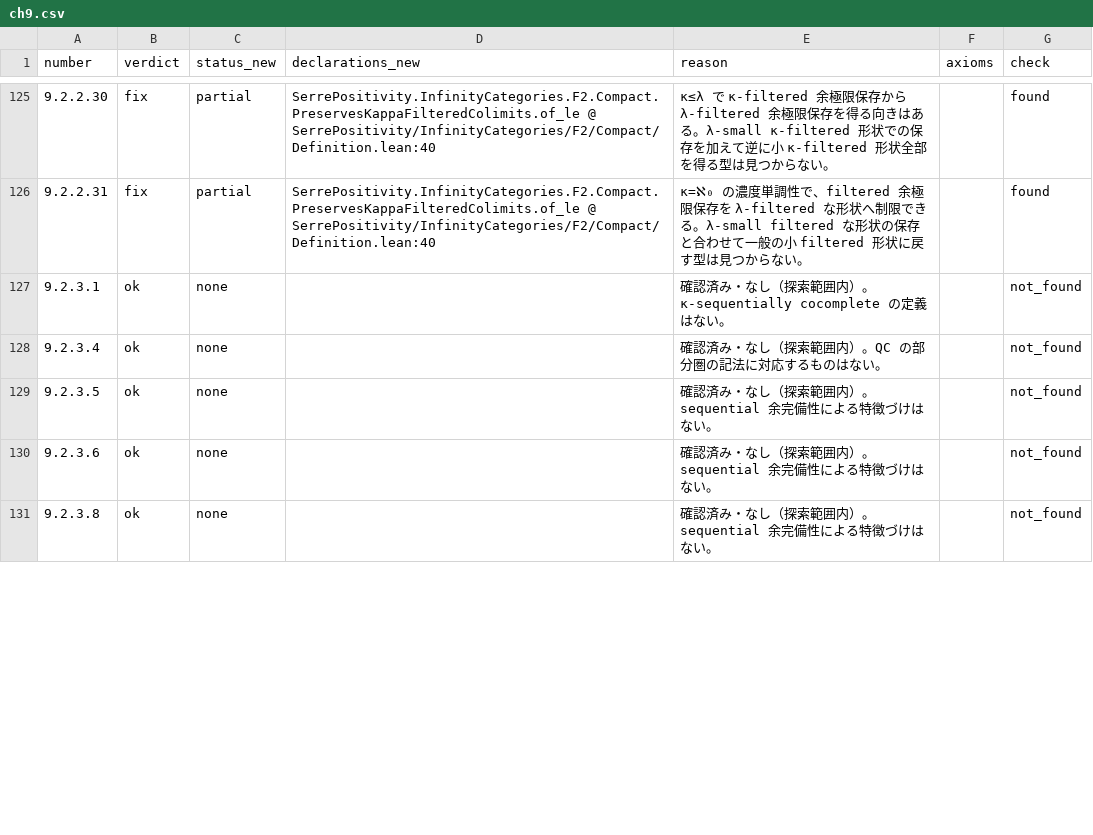
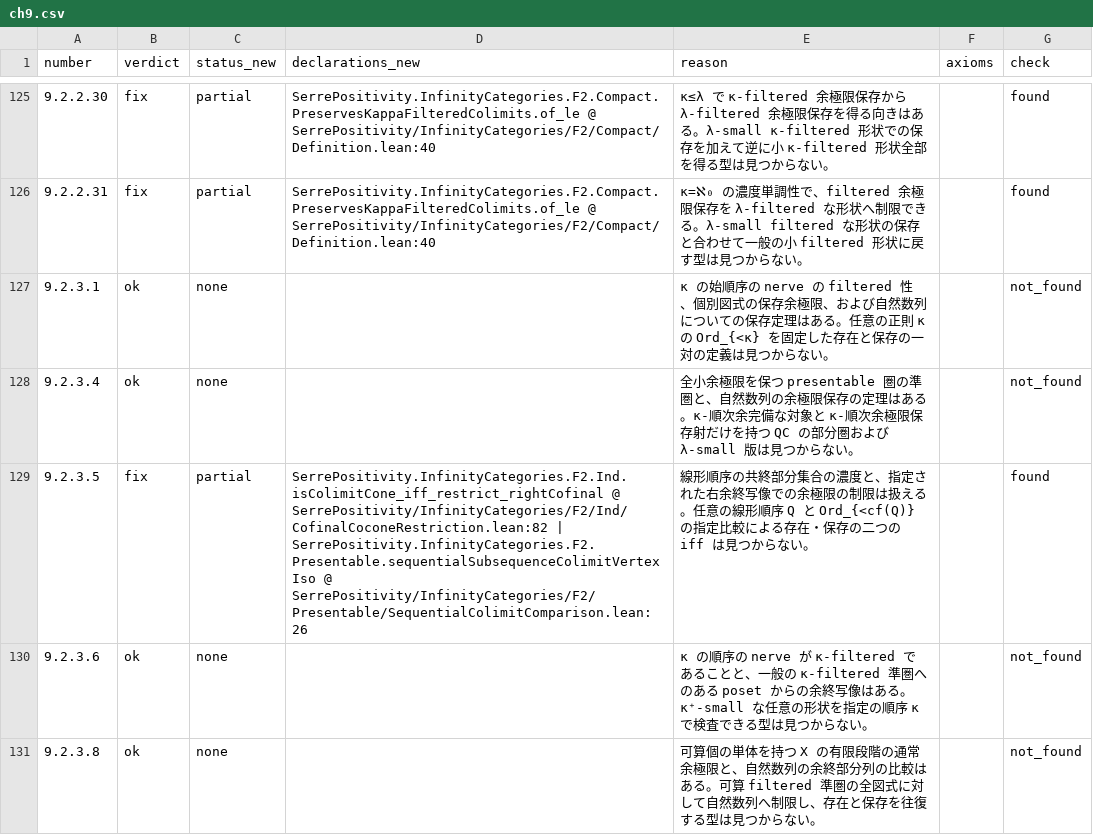
Before and after one commit to unaoya/SerrePositivity, a CSV file: research/kerodon-coverage/review/ch9.csv, drawn as a sheet; only a part is shown, gaps mark what is left out; the diff covers the shown part only.

Commit message:
research: audit sequential colimits and compact objects in chapter 9

```diff
--- a/research/kerodon-coverage/review/ch9.csv
+++ b/research/kerodon-coverage/review/ch9.csv
@@ -126,6 +126,6 @@ number,verdict,status_new,declarations_new,reason,axioms,check
 9.2.2.31,fix,partial,SerrePositivity.InfinityCategories.F2.Compact.PreservesKappaFilteredColimits.of_le @ SerrePositivity/InfinityCategories/F2/Compact/Definition.lean:40,κ=ℵ₀ の濃度単調性で、filtered 余極限保存を λ-filtered な形状へ制限できる。λ-small filtered な形状の保存と合わせて一般の小 filtered 形状に戻す型は見つからない。,,found
-9.2.3.1,ok,none,,確認済み・なし（探索範囲内）。κ-sequentially cocomplete の定義はない。,,not_found
-9.2.3.4,ok,none,,確認済み・なし（探索範囲内）。QC の部分圏の記法に対応するものはない。,,not_found
-9.2.3.5,ok,none,,確認済み・なし（探索範囲内）。sequential 余完備性による特徴づけはない。,,not_found
-9.2.3.6,ok,none,,確認済み・なし（探索範囲内）。sequential 余完備性による特徴づけはない。,,not_found
-9.2.3.8,ok,none,,確認済み・なし（探索範囲内）。sequential 余完備性による特徴づけはない。,,not_found
+9.2.3.1,ok,none,,κ の始順序の nerve の filtered 性、個別図式の保存余極限、および自然数列についての保存定理はある。任意の正則 κ の Ord_{<κ} を固定した存在と保存の一対の定義は見つからない。,,not_found
+9.2.3.4,ok,none,,全小余極限を保つ presentable 圏の準圏と、自然数列の余極限保存の定理はある。κ-順次余完備な対象と κ-順次余極限保存射だけを持つ QC の部分圏および λ-small 版は見つからない。,,not_found
+9.2.3.5,fix,partial,SerrePositivity.InfinityCategories.F2.Ind.isColimitCone_iff_restrict_rightCofinal @ SerrePositivity/InfinityCategories/F2/Ind/CofinalCoconeRestriction.lean:82 | SerrePositivity.InfinityCategories.F2.Presentable.sequentialSubsequenceColimitVertexIso @ SerrePositivity/InfinityCategories/F2/Presentable/SequentialColimitComparison.lean:26,線形順序の共終部分集合の濃度と、指定された右余終写像での余極限の制限は扱える。任意の線形順序 Q と Ord_{<cf(Q)} の指定比較による存在・保存の二つの iff は見つからない。,,found
+9.2.3.6,ok,none,,κ の順序の nerve が κ-filtered であることと、一般の κ-filtered 準圏へのある poset からの余終写像はある。κ⁺-small な任意の形状を指定の順序 κ で検査できる型は見つからない。,,not_found
+9.2.3.8,ok,none,,可算個の単体を持つ X の有限段階の通常余極限と、自然数列の余終部分列の比較はある。可算 filtered 準圏の全図式に対して自然数列へ制限し、存在と保存を往復する型は見つからない。,,not_found
```
Also changed, not shown: 36 edited cells elsewhere in this file, 3 other files.
